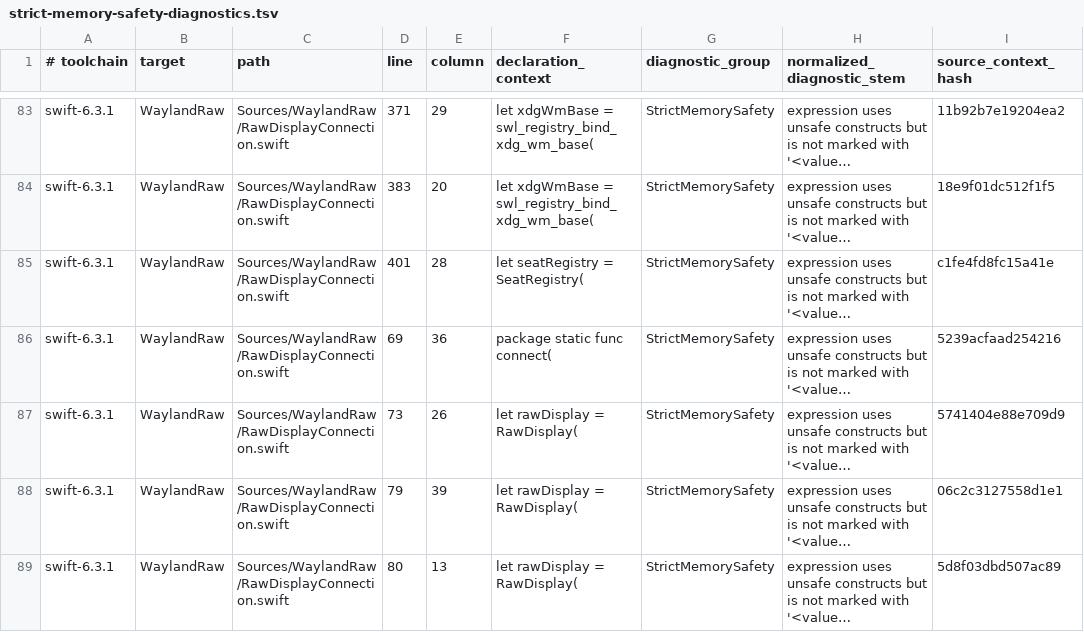
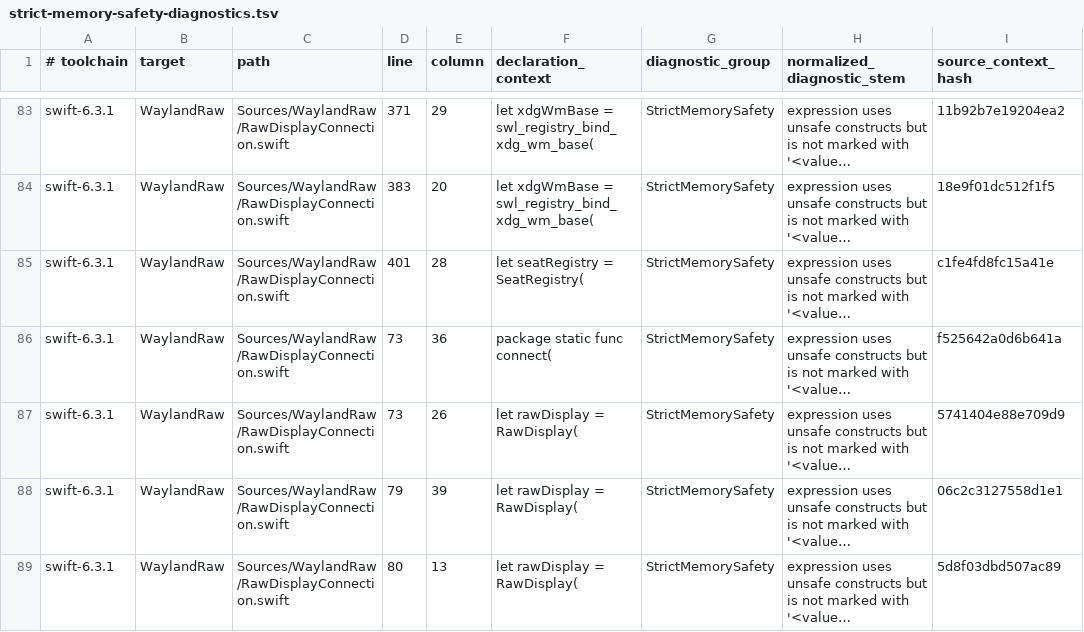
Before and after one commit to conxlgtm/WaylandClientKit, a TSV file: Scripts/strict-memory-safety-diagnostics.tsv, drawn as a sheet; only a part is shown, gaps mark what is left out; long unchanged cells end in …; the diff names each change by its address in the sheet, - before the commit and + after, or states it on an @@ line.

```diff
--- a/Scripts/strict-memory-safety-diagnostics.tsv
+++ b/Scripts/strict-memory-safety-diagnostics.tsv
-D86 (line): 69
+D86 (line): 73
-I86 (source_context_hash): 5239acfaad254216
+I86 (source_context_hash): f525642a0d6b641a
```
Also changed, not shown: 16 other files.
